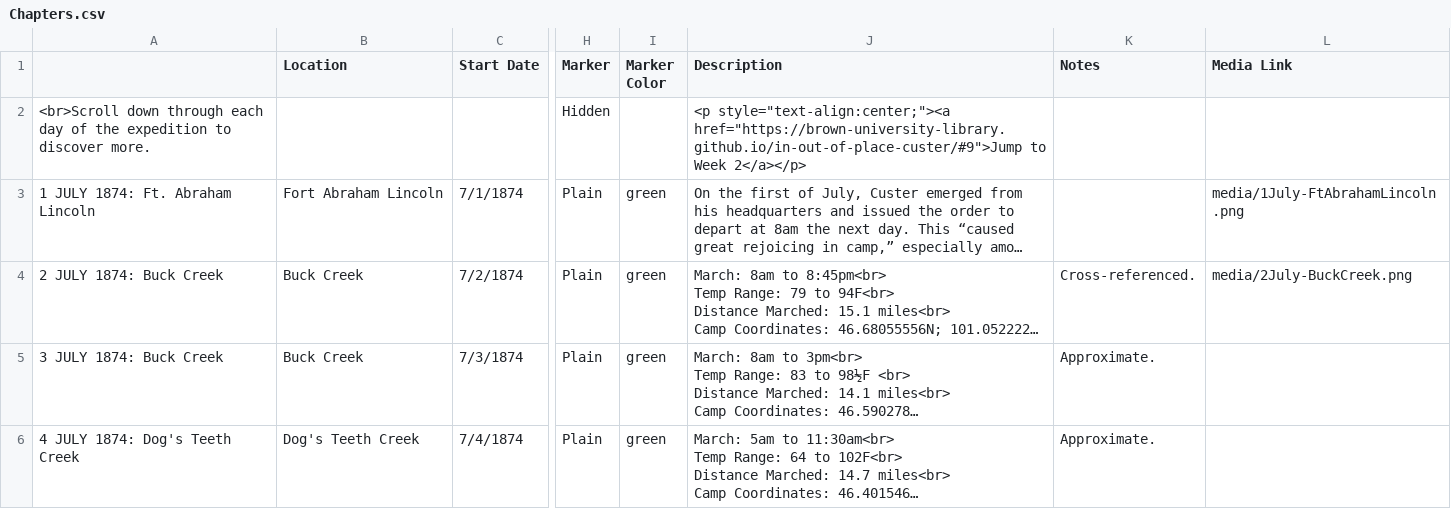
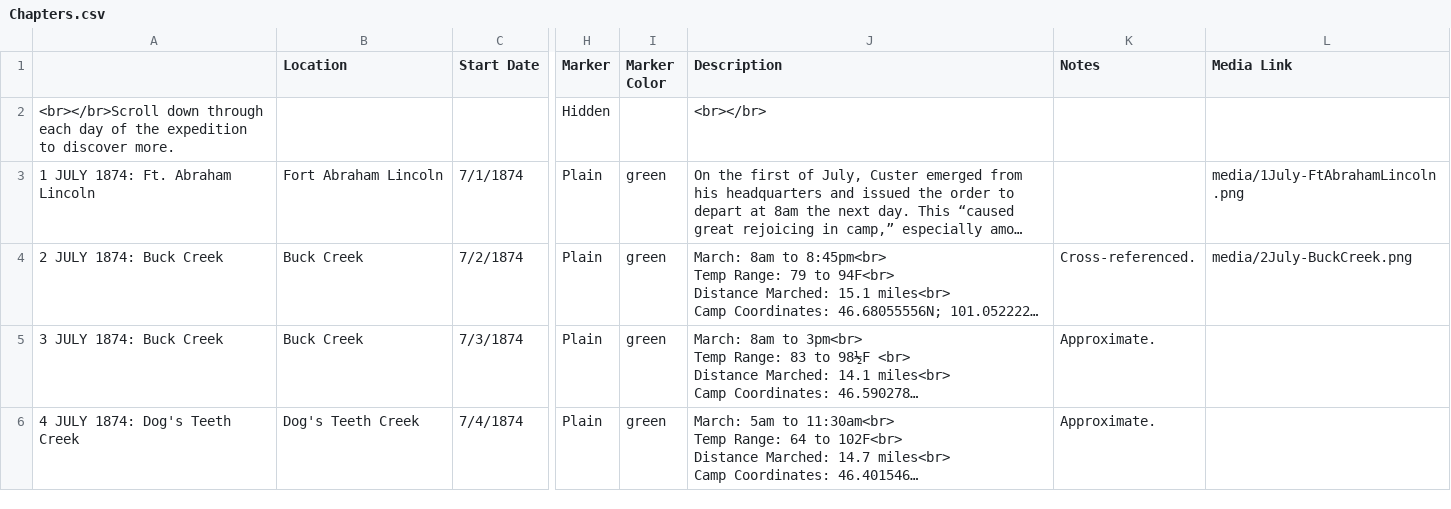
Before and after one commit to Brown-University-Library/ioop, a CSV file: csv/Chapters.csv, drawn as a sheet; only a part is shown, gaps mark what is left out; long unchanged cells end in …; the diff names each change by its address in the sheet, - before the commit and + after, or states it on an @@ line.

Commit message:
Update Chapters.csv

```diff
--- a/csv/Chapters.csv
+++ b/csv/Chapters.csv
-A2: <br>Scroll down through…
+A2: <br></br>Scroll down through…
-J2 (Description): <p style="text-align:center;"><a href="https://brown-university-library.github.io/in-out-of-place-custer/#9">Jump to Week 2</a></p>
+J2 (Description): <br></br>
```
